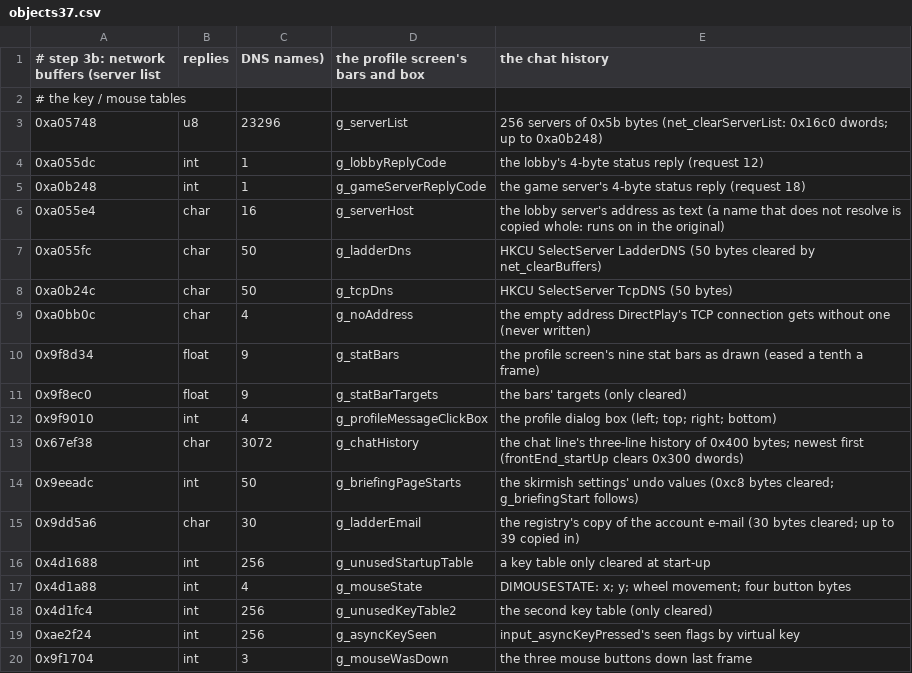
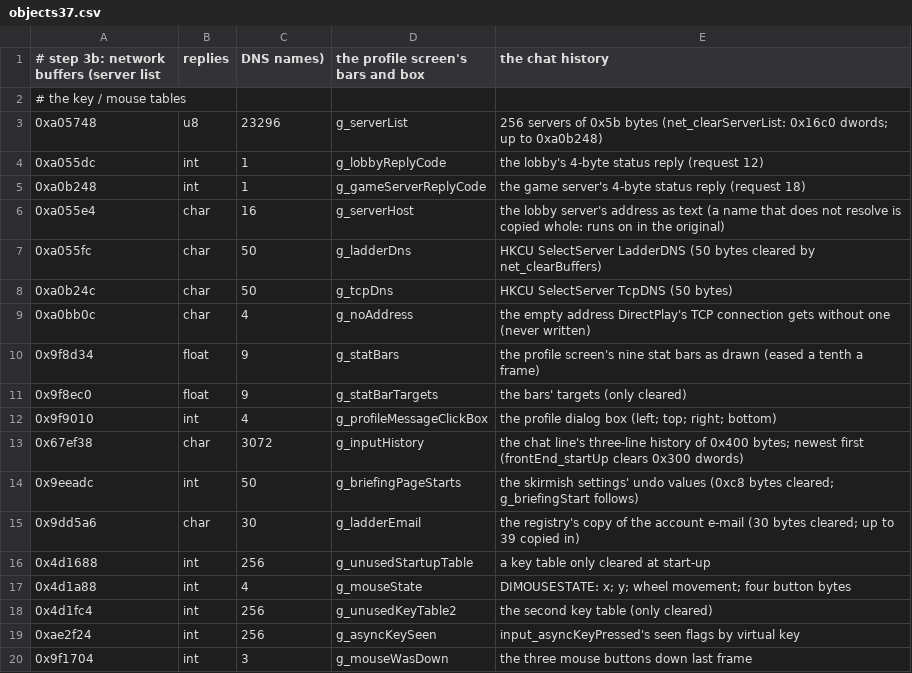
Before and after one commit to sekuza009/axis-recomp, a CSV file: tools/names/objects37.csv, drawn as a sheet.

```diff
--- a/tools/names/objects37.csv
+++ b/tools/names/objects37.csv
@@ -12,3 +12,3 @@
 0x9f9010,int,4,g_profileMessageClickBox,the profile dialog box (left; top; right; bottom)
-0x67ef38,char,3072,g_chatHistory,the chat line's three-line history of 0x400 bytes; newest first (frontEnd_startUp clears 0x300 dwords)
+0x67ef38,char,3072,g_inputHistory,the chat line's three-line history of 0x400 bytes; newest first (frontEnd_startUp clears 0x300 dwords)
 0x9eeadc,int,50,g_briefingPageStarts,the skirmish settings' undo values (0xc8 bytes cleared; g_briefingStart follows)
```
Also changed, not shown: 40 other files.
